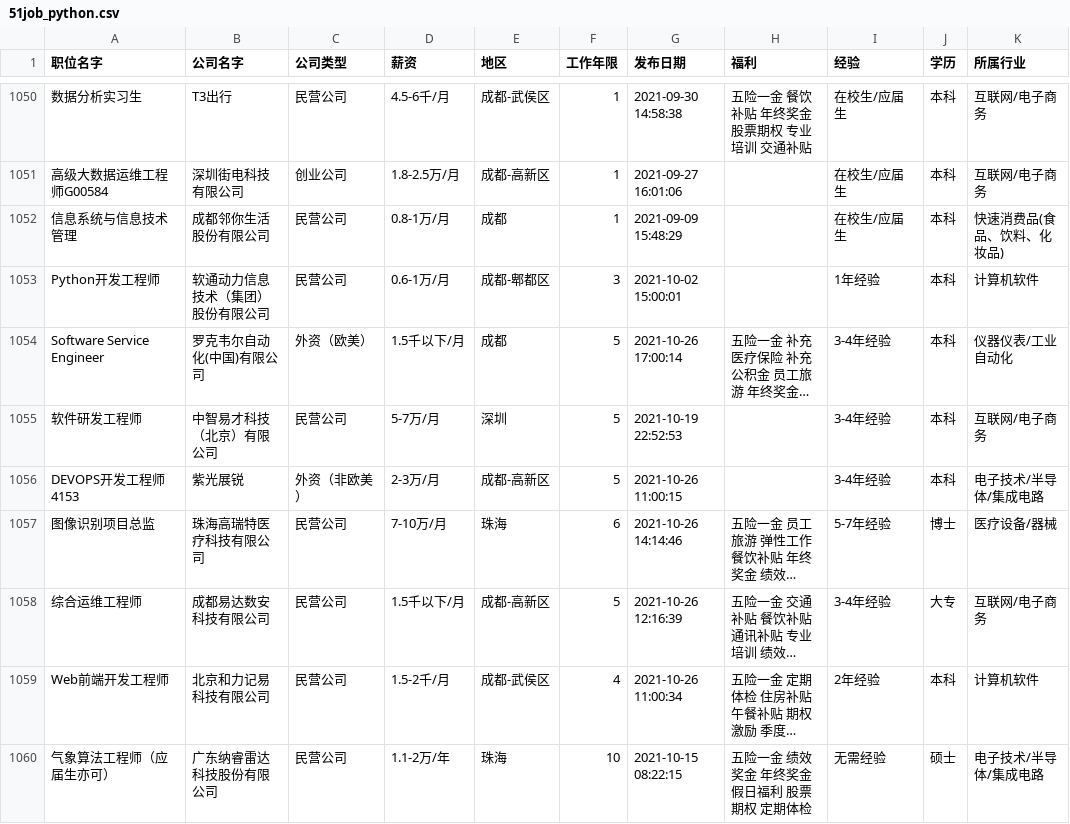
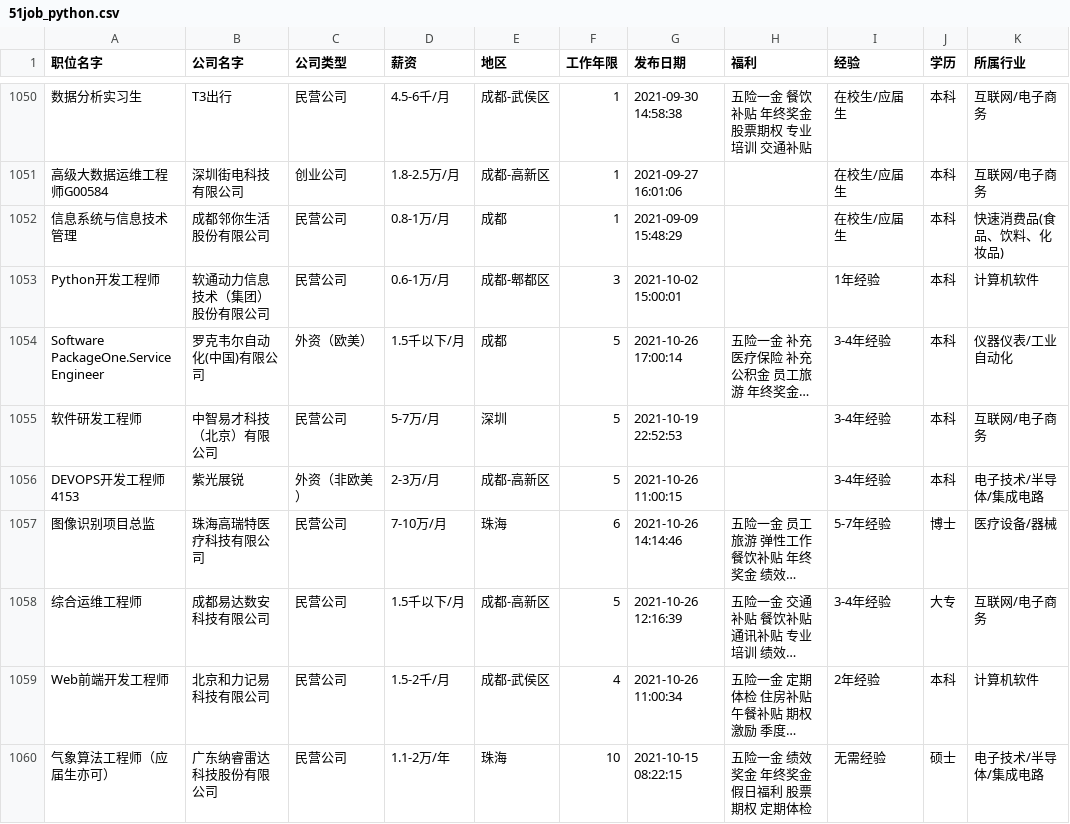
Before and after one commit to Gadaite/Flink_Spark_Kafka_Hadoop, a CSV file: Spark/src/main/resources/DataSets/51job_python.csv, drawn as a sheet; only a part is shown, gaps mark what is left out; long unchanged cells end in …; the diff names each change by its address in the sheet, - before the commit and + after, or states it on an @@ line.

```diff
--- a/Spark/src/main/resources/DataSets/51job_python.csv
+++ b/Spark/src/main/resources/DataSets/51job_python.csv
-A1054 (职位名字): Software Service Engineer
+A1054 (职位名字): Software PackageOne.Service Engineer
```
Also changed, not shown: 31 other files.
